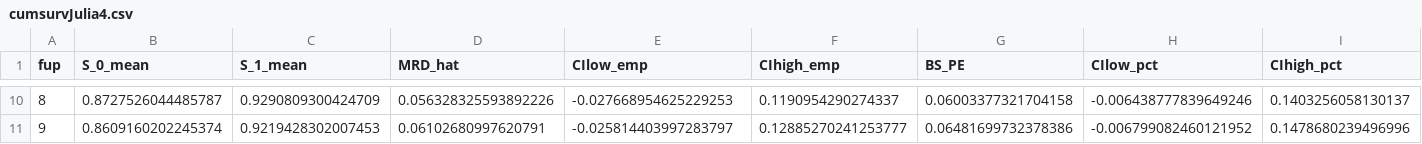
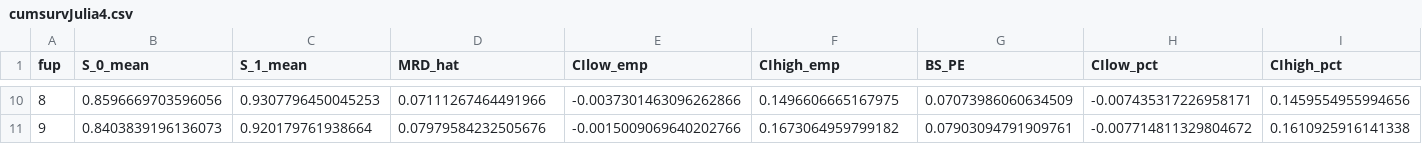
Before and after one commit to flo1met/thesis_TTE, a CSV file: out/Sim1/cumsurvJulia4.csv, drawn as a sheet; only a part is shown, gaps mark what is left out; the diff covers the shown part only.

```diff
--- a/out/Sim1/cumsurvJulia4.csv
+++ b/out/Sim1/cumsurvJulia4.csv
@@ -10,2 +10,2 @@ fup,S_0_mean,S_1_mean,MRD_hat,CIlow_emp,CIhigh_emp,BS_PE,CIlow_pct,CIhigh_pct
-8,0.8727526044485787,0.9290809300424709,0.056328325593892226,-0.027668954625229253,0.1190954290274337,0.06003377321704158,-0.006438777839649246,0.1403256058130137
-9,0.8609160202245374,0.9219428302007453,0.06102680997620791,-0.025814403997283797,0.12885270241253777,0.06481699732378386,-0.006799082460121952,0.1478680239496996
+8,0.8596669703596056,0.9307796450045253,0.07111267464491966,-0.0037301463096262866,0.1496606665167975,0.07073986060634509,-0.007435317226958171,0.1459554955994656
+9,0.8403839196136073,0.920179761938664,0.07979584232505676,-0.0015009069640202766,0.1673064959799182,0.07903094791909761,-0.007714811329804672,0.1610925916141338
```
Also changed, not shown: 64 edited cells elsewhere in this file, out/Sim1/cumsurvJulia1.csv, out/Sim1/cumsurvJulia2.csv, 40 other files.
